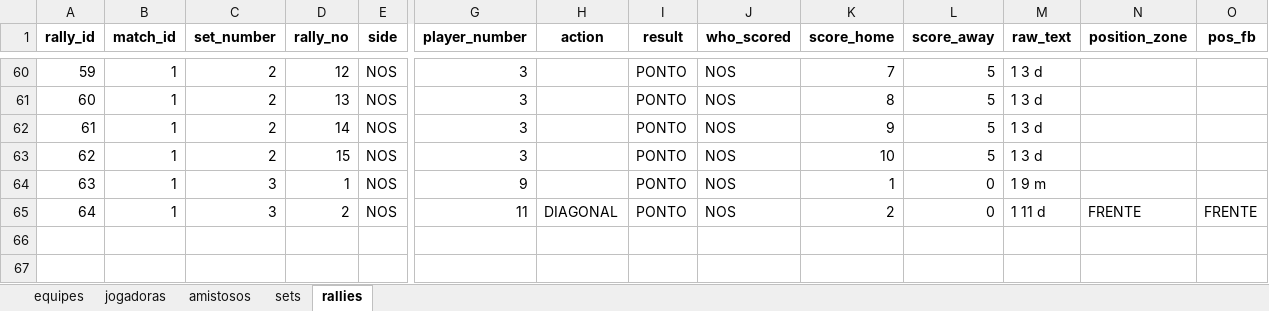
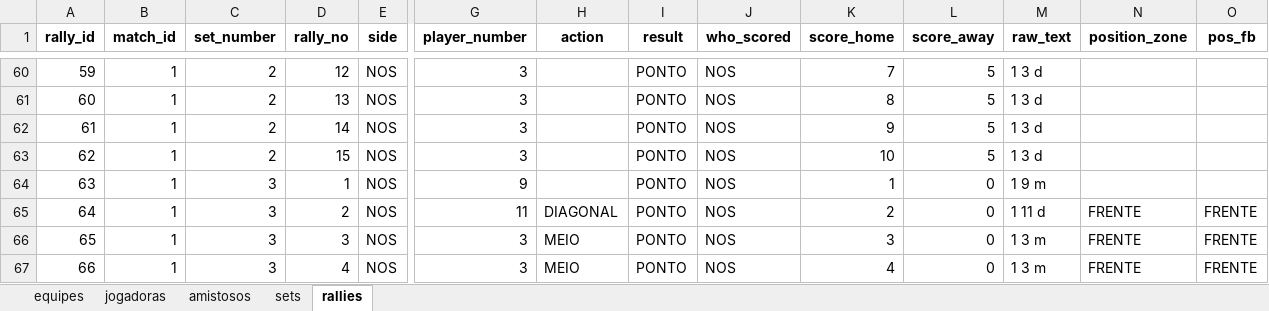
Before and after one commit to robersaun/univolei, an Excel workbook: volei_base_dados.xlsx, sheet rallies, drawn as a sheet; only a part is shown, gaps mark what is left out; values as stored, in another font and other column widths than the file's, no borders; rows hold the shown columns only; the diff names each change by its address in the sheet, - before the commit and + after, or states it on an @@ line.

```diff
--- a/volei_base_dados.xlsx (sheet rallies)
+++ b/volei_base_dados.xlsx (sheet rallies)
+row 66: 65 | 1 | 3 | 3 | NOS | 3 | MEIO | PONTO | NOS | 3 | 0 | 1 3 m | FRENTE | FRENTE
+row 67: 66 | 1 | 3 | 4 | NOS | 3 | MEIO | PONTO | NOS | 4 | 0 | 1 3 m | FRENTE | FRENTE
```
Also changed, not shown: sheet sets, 3 other files.
